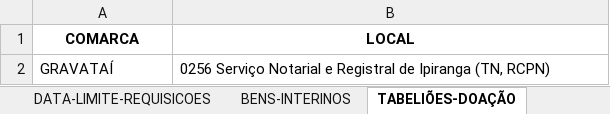
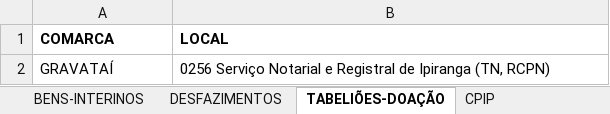
Before and after one commit to dmp-sepat/comarcas, an Excel workbook: GRAVATAI.xlsx, sheet TABELIÕES-DOAÇÃO, drawn as a sheet; values as stored, in another font and other column widths than the file's, no borders; the diff names each change by its address in the sheet, - before the commit and + after, or states it on an @@ line.

```diff
--- a/GRAVATAI.xlsx (sheet TABELIÕES-DOAÇÃO)
+++ b/GRAVATAI.xlsx (sheet TABELIÕES-DOAÇÃO)
+sheet tab: CPIP
-A1:B1 alignment: center
+A1:B1 alignment: left
```
Also changed, not shown: sheet MATERIAIS-FORNECIDOS, sheet DESFAZIMENTOS, sheet BENS-INTERINOS, other sheet tabs.
